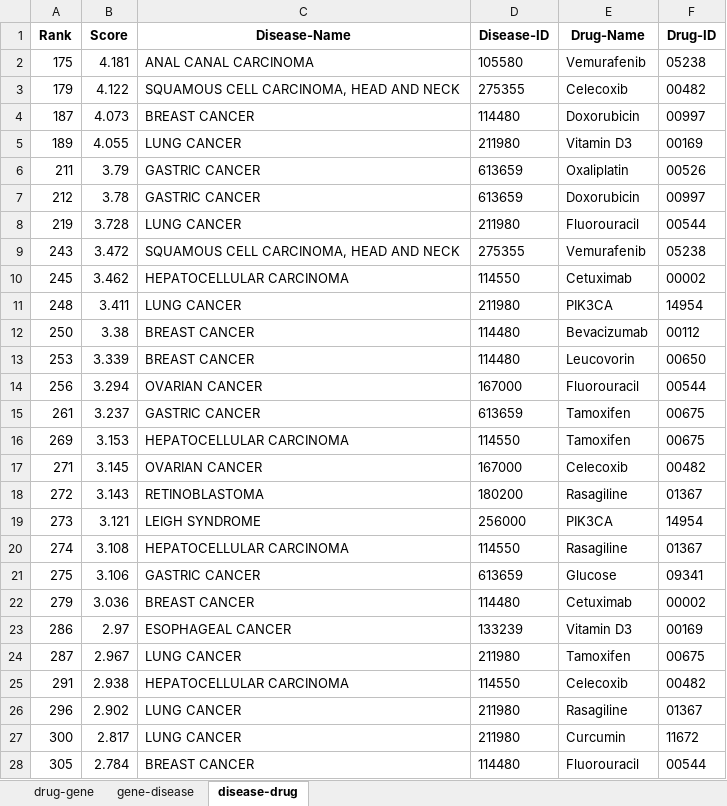
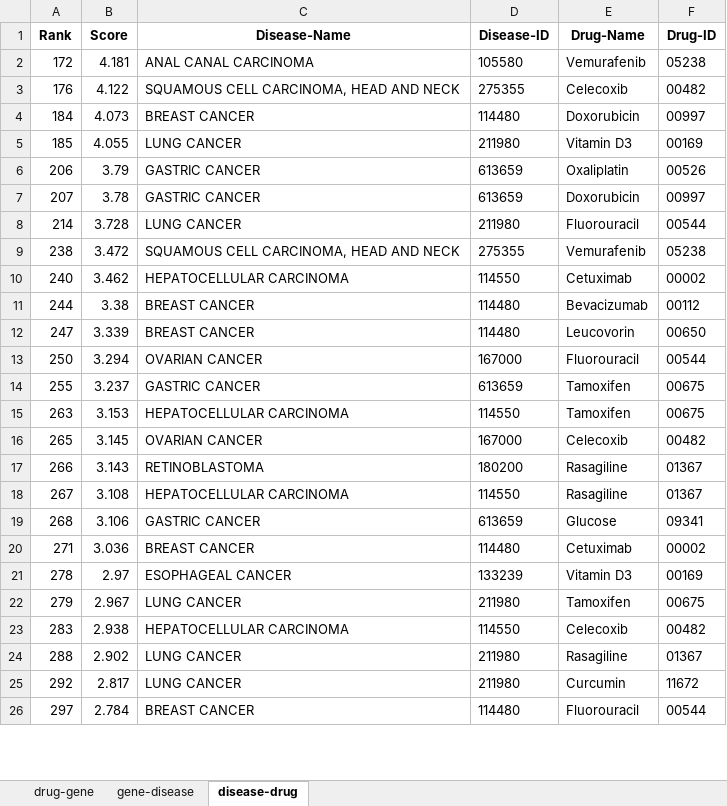
Before and after one commit to ZhuChaoY/SDKG-11, an Excel workbook: Instance Validation/colon_cancer.xlsx, sheet disease-drug, drawn as a sheet; only a part is shown; values as stored, in another font and other column widths than the file's, no borders; removed rows and columns are numbered as before the commit, all else as after; the diff covers the shown part only; the diff names each change by its address in the sheet, - before the commit and + after, or states it on an @@ line.

```diff
--- a/Instance Validation/colon_cancer.xlsx (sheet disease-drug)
+++ b/Instance Validation/colon_cancer.xlsx (sheet disease-drug)
-A2 (Rank): 175
+A2 (Rank): 172
-A3 (Rank): 179
+A3 (Rank): 176
-A4 (Rank): 187
+A4 (Rank): 184
-A5 (Rank): 189
+A5 (Rank): 185
-A6 (Rank): 211
+A6 (Rank): 206
-A7 (Rank): 212
+A7 (Rank): 207
-A8 (Rank): 219
+A8 (Rank): 214
-A9 (Rank): 243
+A9 (Rank): 238
-A10 (Rank): 245
+A10 (Rank): 240
-row 11: 248 | 3.411 | LUNG CANCER | 211980 | PIK3CA | 14954
-A11 (Rank): 250
+A11 (Rank): 244
-A12 (Rank): 253
+A12 (Rank): 247
-A13 (Rank): 256
+A13 (Rank): 250
-A14 (Rank): 261
+A14 (Rank): 255
-A15 (Rank): 269
+A15 (Rank): 263
-A16 (Rank): 271
+A16 (Rank): 265
-A17 (Rank): 272
+A17 (Rank): 266
-row 19: 273 | 3.121 | LEIGH SYNDROME | 256000 | PIK3CA | 14954
-A18 (Rank): 274
+A18 (Rank): 267
-A19 (Rank): 275
+A19 (Rank): 268
-A20 (Rank): 279
+A20 (Rank): 271
-A21 (Rank): 286
+A21 (Rank): 278
-A22 (Rank): 287
+A22 (Rank): 279
-A23 (Rank): 291
+A23 (Rank): 283
-A24 (Rank): 296
+A24 (Rank): 288
-A25 (Rank): 300
+A25 (Rank): 292
-A26 (Rank): 305
+A26 (Rank): 297
```
Also changed, not shown: 2 added rows and 11 edited cells elsewhere in this sheet, sheet gene-disease, sheet drug-gene, Instance Validation/_cancer.xlsx, Instance Validation/diabetes.xlsx, 9 other files.
